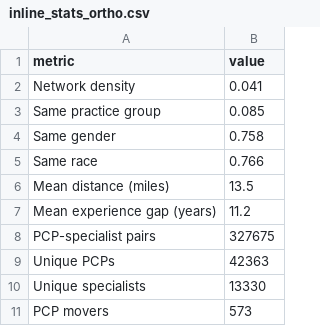
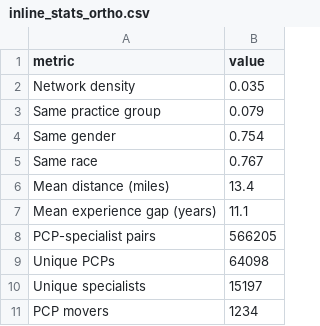
Before and after one commit to imccart/physician-referral-formation, a CSV file: results/tables/inline_stats_ortho.csv, drawn as a sheet.

```diff
--- a/results/tables/inline_stats_ortho.csv
+++ b/results/tables/inline_stats_ortho.csv
@@ -1,11 +1,11 @@
 metric,value
-Network density,0.041
-Same practice group,0.085
-Same gender,0.758
-Same race,0.766
-Mean distance (miles),13.5
-Mean experience gap (years),11.2
-PCP-specialist pairs,327675
-Unique PCPs,42363
-Unique specialists,13330
-PCP movers,573
+Network density,0.035
+Same practice group,0.079
+Same gender,0.754
+Same race,0.767
+Mean distance (miles),13.4
+Mean experience gap (years),11.1
+PCP-specialist pairs,566205
+Unique PCPs,64098
+Unique specialists,15197
+PCP movers,1234
```
Also changed, not shown: results/tables/inline_stats_cardioem.csv, results/tables/inline_stats_derm.csv, 40 other files.
